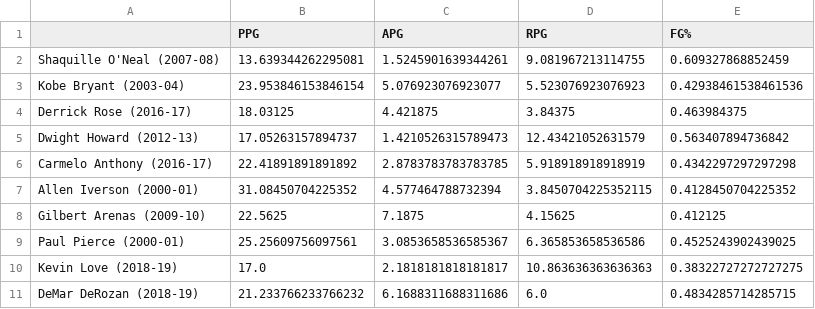
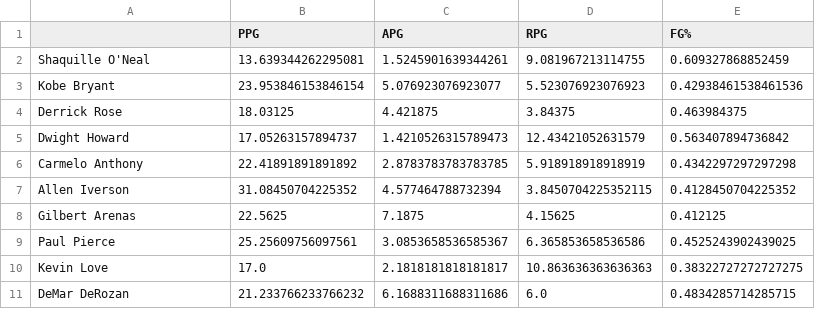
Before and after one commit to ChuanCheLin/NBA-Height-and-Weight-Analysis, a CSV file: OriginalDatasets/target_average_player_stats.csv, drawn as a sheet.

Commit message:
off-court analysis on 9 players

```diff
--- a/OriginalDatasets/target_average_player_stats.csv
+++ b/OriginalDatasets/target_average_player_stats.csv
@@ -1,11 +1,11 @@
 ,PPG,APG,RPG,FG%
-Shaquille O'Neal (2007-08),13.639344262295081,1.5245901639344261,9.081967213114755,0.609327868852459
-Kobe Bryant (2003-04),23.953846153846154,5.076923076923077,5.523076923076923,0.42938461538461536
-Derrick Rose (2016-17),18.03125,4.421875,3.84375,0.463984375
-Dwight Howard (2012-13),17.05263157894737,1.4210526315789473,12.43421052631579,0.563407894736842
-Carmelo Anthony (2016-17),22.41891891891892,2.8783783783783785,5.918918918918919,0.4342297297297298
-Allen Iverson (2000-01),31.08450704225352,4.577464788732394,3.8450704225352115,0.4128450704225352
-Gilbert Arenas (2009-10),22.5625,7.1875,4.15625,0.412125
-Paul Pierce (2000-01),25.25609756097561,3.0853658536585367,6.365853658536586,0.4525243902439025
-Kevin Love (2018-19),17.0,2.1818181818181817,10.863636363636363,0.38322727272727275
-DeMar DeRozan (2018-19),21.233766233766232,6.1688311688311686,6.0,0.4834285714285715
+Shaquille O'Neal,13.639344262295081,1.5245901639344261,9.081967213114755,0.609327868852459
+Kobe Bryant,23.953846153846154,5.076923076923077,5.523076923076923,0.42938461538461536
+Derrick Rose,18.03125,4.421875,3.84375,0.463984375
+Dwight Howard,17.05263157894737,1.4210526315789473,12.43421052631579,0.563407894736842
+Carmelo Anthony,22.41891891891892,2.8783783783783785,5.918918918918919,0.4342297297297298
+Allen Iverson,31.08450704225352,4.577464788732394,3.8450704225352115,0.4128450704225352
+Gilbert Arenas,22.5625,7.1875,4.15625,0.412125
+Paul Pierce,25.25609756097561,3.0853658536585367,6.365853658536586,0.4525243902439025
+Kevin Love,17.0,2.1818181818181817,10.863636363636363,0.38322727272727275
+DeMar DeRozan,21.233766233766232,6.1688311688311686,6.0,0.4834285714285715
```
Also changed, not shown: 4 other files.
